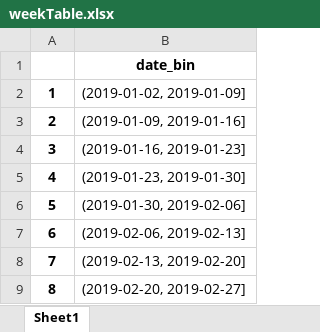
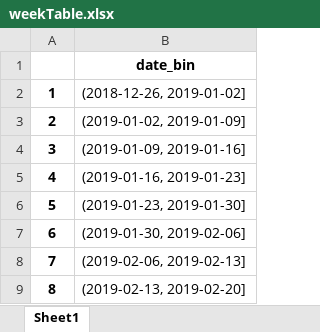
Before and after one commit to nekohor/OnceFeedingBlocker, an Excel workbook: week/weekTable.xlsx, sheet Sheet1, drawn as a sheet; only a part is shown; the shorter side is filled out with more unchanged rows; values as stored, in another font and other column widths than the file's, no borders; addresses are those after the commit; the diff names each change by its address in the sheet, - before the commit and + after, or states it on an @@ line.

```diff
--- a/week/weekTable.xlsx (sheet Sheet1)
+++ b/week/weekTable.xlsx (sheet Sheet1)
+row 2: 1 | (2018-12-26, 2019-01-02]
@@ column A renumbered from row 3 down @@
```
Also changed, not shown: tables/configTable_monthly.xlsx, trend/monthly/trend_2019_monthly.xlsx, 11 other files.
